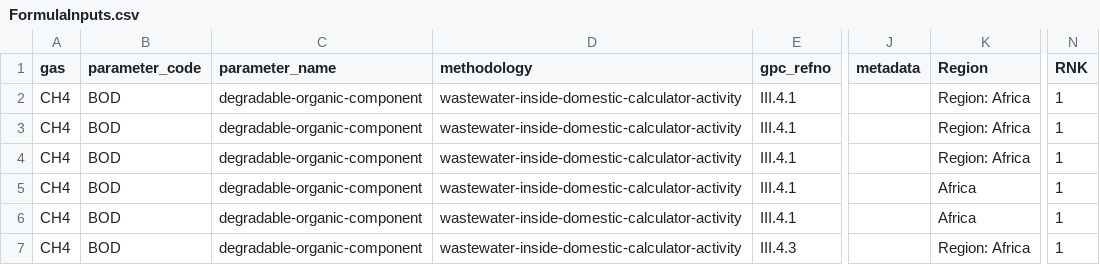
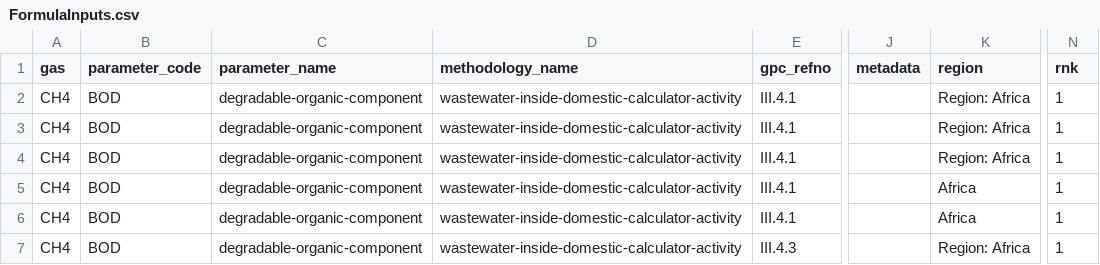
Before and after one commit to Open-Earth-Foundation/CityCatalyst, a CSV file: app/seed-data/formula_values/data_processed/EFDB_2006_IPCC_guidelines/FormulaInputs.csv, drawn as a sheet; only a part is shown, gaps mark what is left out; the diff names each change by its address in the sheet, - before the commit and + after, or states it on an @@ line.

```diff
--- a/app/seed-data/formula_values/data_processed/EFDB_2006_IPCC_guidelines/FormulaInputs.csv
+++ b/app/seed-data/formula_values/data_processed/EFDB_2006_IPCC_guidelines/FormulaInputs.csv
-D1: methodology
+D1: methodology_name
-K1: Region
+K1: region
-N1: RNK
+N1: rnk
```
Also changed, not shown: app/seed-data/formula_values/data_processed/EFDB_2006_IPCC_guidelines/Methodology.csv, 5 other files.
